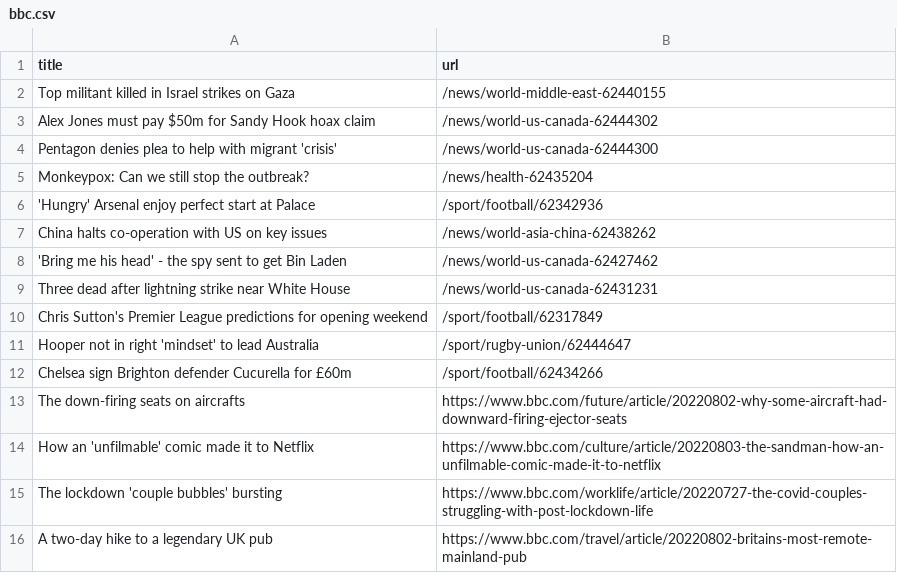
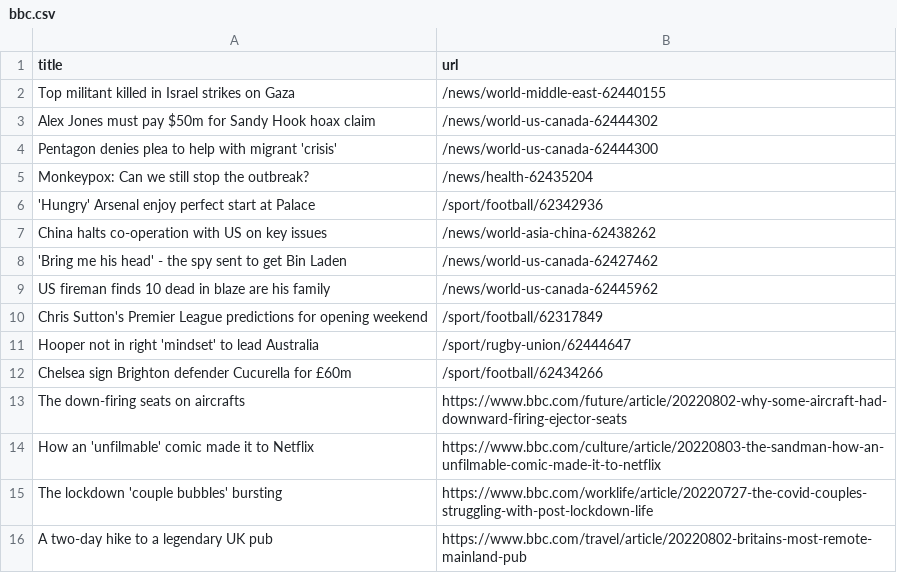
Before and after one commit to gabrielacarrasquillo/automatic-scraper-bbc, a CSV file: bbc.csv, drawn as a sheet; only a part is shown.

```diff
--- a/bbc.csv
+++ b/bbc.csv
@@ -8,3 +8,3 @@ China halts co-operation with US on key issues,/news/world-asia-china-62438262
 'Bring me his head' - the spy sent to get Bin Laden,/news/world-us-canada-62427462
-Three dead after lightning strike near White House,/news/world-us-canada-62431231
+US fireman finds 10 dead in blaze are his family,/news/world-us-canada-62445962
 Chris Sutton's Premier League predictions for opening weekend,/sport/football/62317849
```
